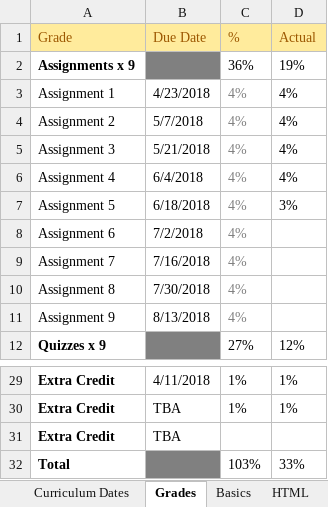
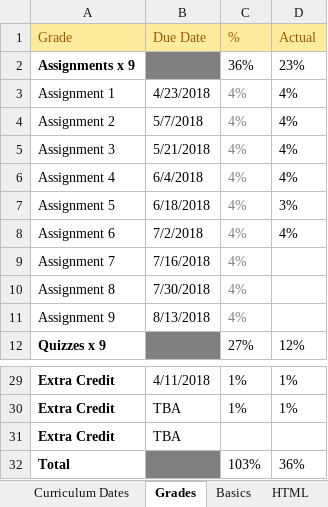
Before and after one commit to TRCoder29/MSIMBO, an Excel workbook: General/Curriculum (Personalized).xlsx, sheet Grades, drawn as a sheet; only a part is shown, gaps mark what is left out; values as stored, in another font and other column widths than the file's, no borders; the diff names each change by its address in the sheet, - before the commit and + after, or states it on an @@ line.

Commit message:
Assignment 6 Grade Update

```diff
--- a/General/Curriculum (Personalized).xlsx (sheet Grades)
+++ b/General/Curriculum (Personalized).xlsx (sheet Grades)
-D2 (Actual): 19%
+D2 (Actual): 23%
-D8 (Actual): (empty)
+D8 (Actual): 4%
-D32 (Actual): 33%
+D32 (Actual): 36%
```
